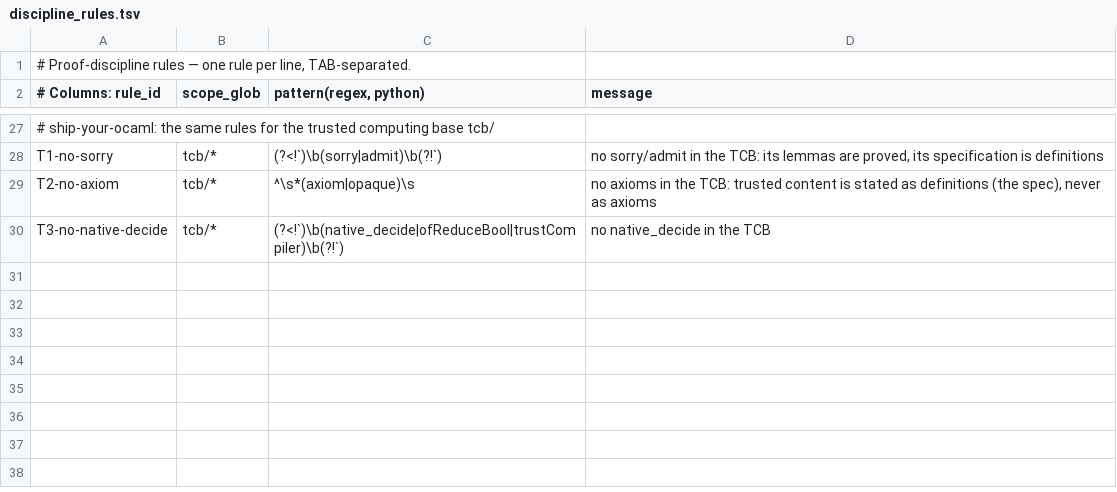
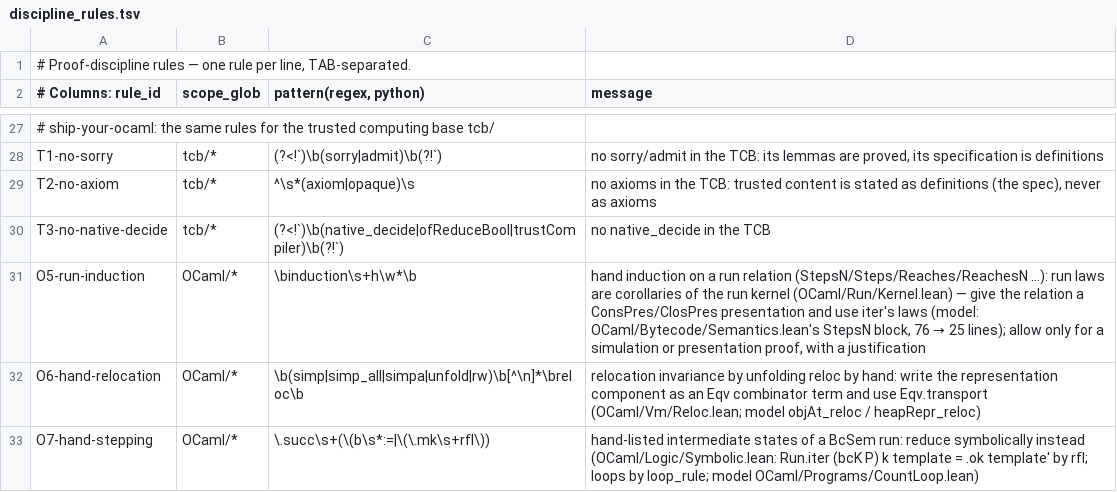
Before and after one commit to BasisResearch/ship-your-ocaml, a TSV file: scripts/discipline_rules.tsv, drawn as a sheet; only a part is shown, gaps mark what is left out; the diff names each change by its address in the sheet, - before the commit and + after, or states it on an @@ line.

```diff
--- a/scripts/discipline_rules.tsv
+++ b/scripts/discipline_rules.tsv
+row 31: O5-run-induction | OCaml/* | \binduction\s+h\w*\b | hand induction on a run relation (StepsN/Steps/Reaches/ReachesN …): run laws are corollaries of the run kernel (OCaml/Run/Kernel.lean) — give the relation a ConsPres/ClosPres presentation and use iter's laws (model: OCaml/Bytecode/Semantics.lean's StepsN block, 76 → 25 lines); allow only for a simulation or presentation proof, with a justification
+row 32: O6-hand-relocation | OCaml/* | \b(simp|simp_all|simpa|unfold|rw)\b[^\n]*\breloc\b | relocation invariance by unfolding reloc by hand: write the representation component as an Eqv combinator term and use Eqv.transport (OCaml/Vm/Reloc.lean; model objAt_reloc / heapRepr_reloc)
+row 33: O7-hand-stepping | OCaml/* | \.succ\s+(\(b\s*:=|\(\.mk\s+rfl\)) | hand-listed intermediate states of a BcSem run: reduce symbolically instead (OCaml/Logic/Symbolic.lean: Run.iter (bcK P) k template = .ok template' by rfl; loops by loop_rule; model OCaml/Programs/CountLoop.lean)
```
Also changed, not shown: abstractions/clusters.tsv, 49 other files.
